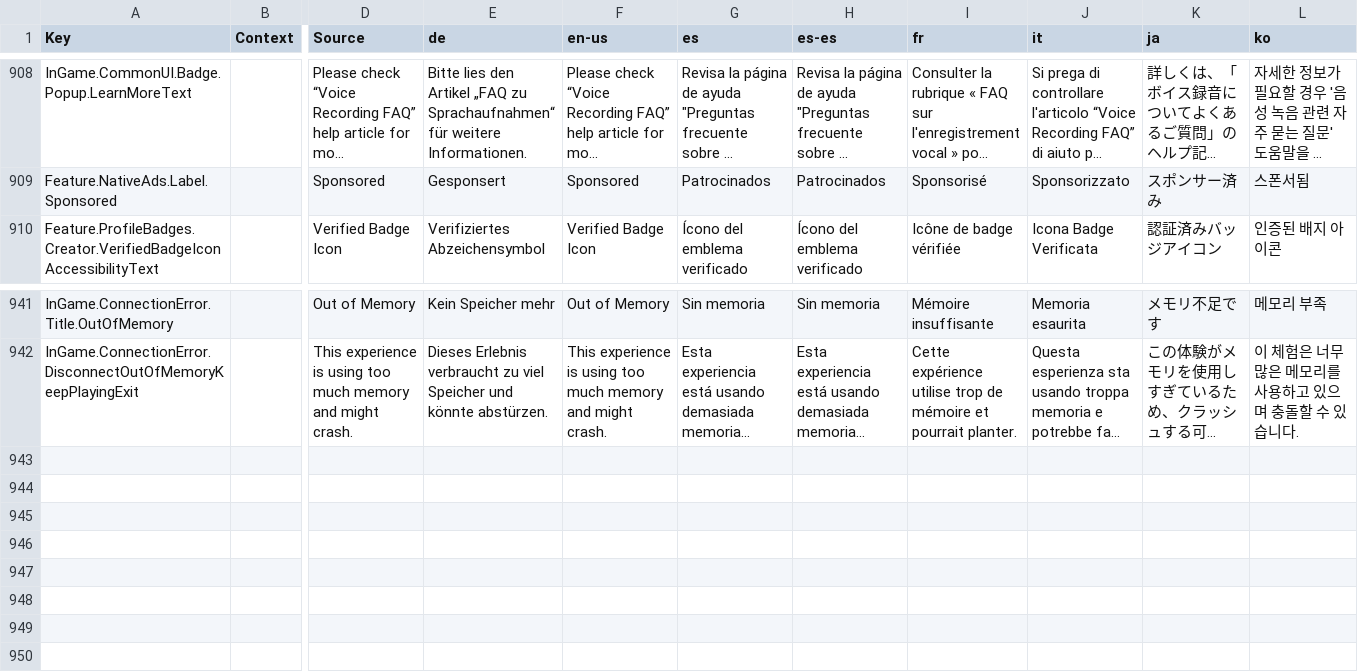
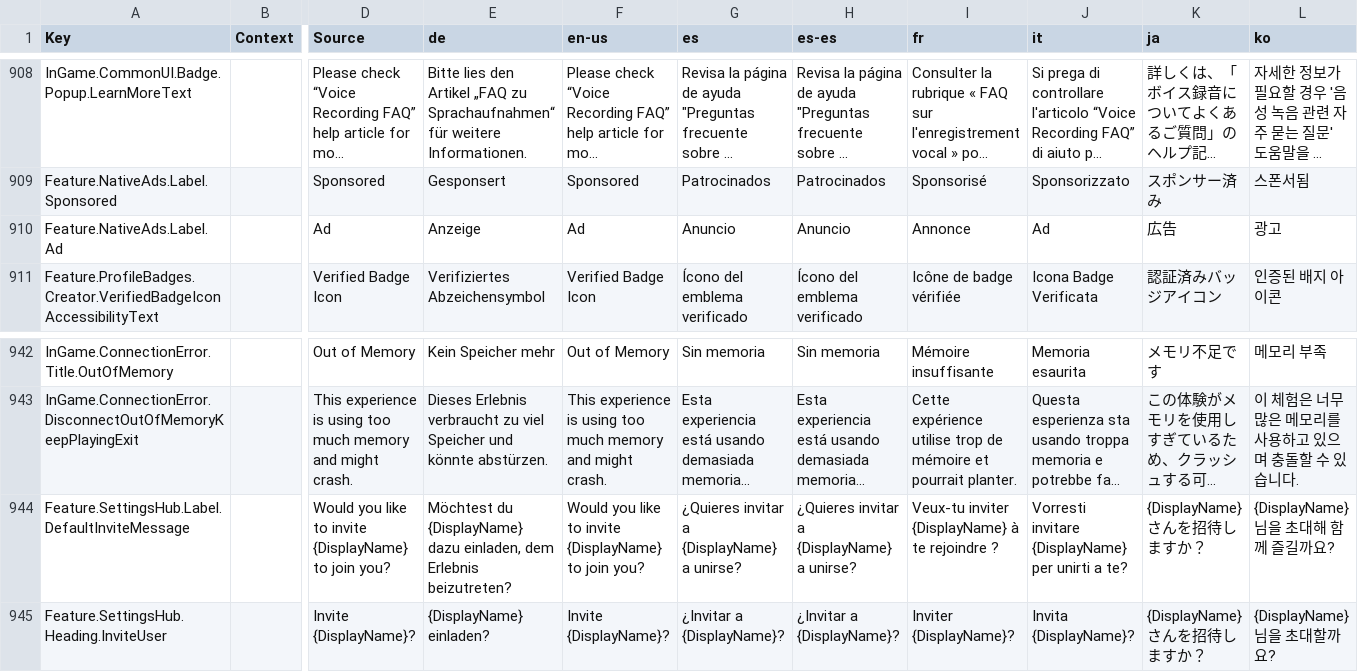
Before and after one commit to totoygamingyt/Roblox-Client-Tracker, a CSV file: translations/CoreScriptLocalization.csv, drawn as a sheet; only a part is shown, gaps mark what is left out; long unchanged cells end in …; rows hold the shown columns only; the diff names each change by its address in the sheet, - before the commit and + after, or states it on an @@ line.

```diff
--- a/translations/CoreScriptLocalization.csv
+++ b/translations/CoreScriptLocalization.csv
+row 910: Feature.NativeAds.Label.Ad |  | Ad | Anzeige | Ad | Anuncio | Anuncio | Annonce | Ad | 広告 | 광고
+row 944: Feature.SettingsHub.Label.DefaultInviteMessage |  | Would you like to invite {DisplayName} to join you? | Möchtest du {DisplayName} dazu einladen, dem Erlebnis beizutreten? | Would you like to invite {DisplayName} to join you? | ¿Quieres invitar a {DisplayName} a unirse? | ¿Quieres invitar a {DisplayName} a unirse? | Veux-tu inviter {DisplayName} à te rejoindre ? | Vorresti invitare {DisplayName} per unirti a te? | {DisplayName} さんを招待しますか？ | {DisplayName} 님을 초대해 함께 즐길까요?
+row 945: Feature.SettingsHub.Heading.InviteUser |  | Invite {DisplayName}? | {DisplayName} einladen? | Invite {DisplayName}? | ¿Invitar a {DisplayName}? | ¿Invitar a {DisplayName}? | Inviter {DisplayName}? | Invita {DisplayName}? | {DisplayName} さんを招待しますか？ | {DisplayName} 님을 초대할까요?
```
Also changed, not shown: rbxPkgManifest.csv, 9 other files.
